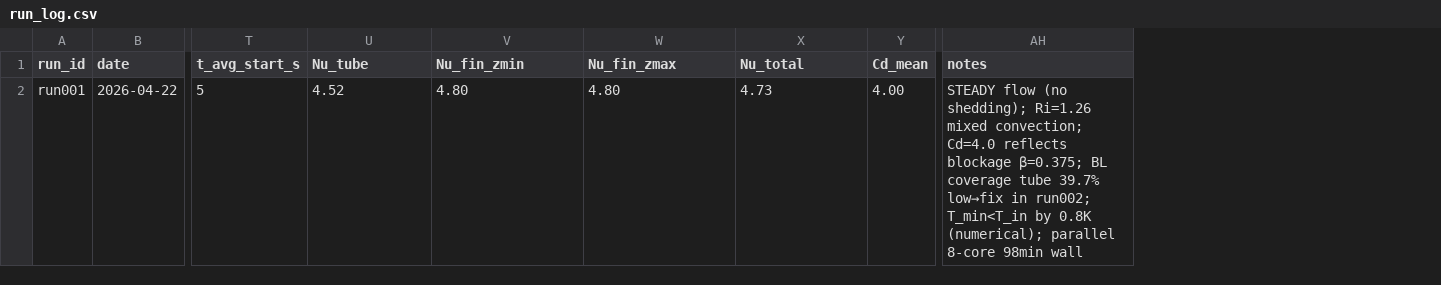
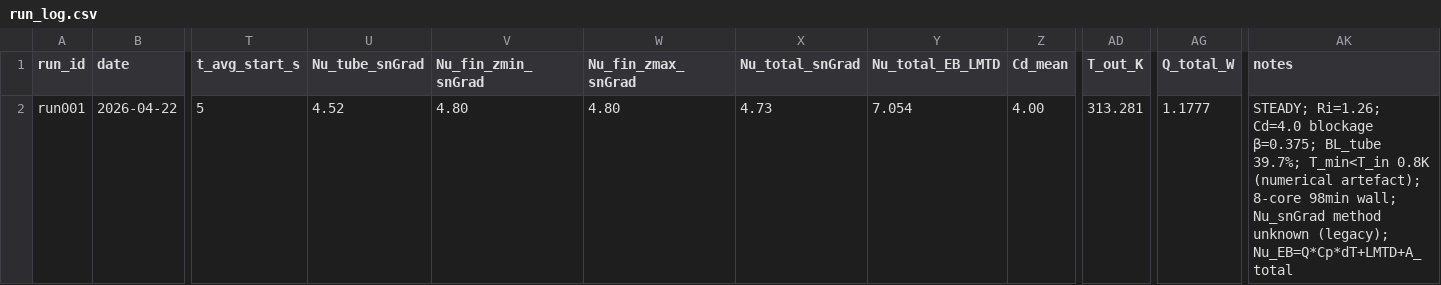
Before and after one commit to MECHEX/openFoam_MIN9, a CSV file: VV_cases/V4b_3D/results/run_log.csv, drawn as a sheet; only a part is shown, gaps mark what is left out; addresses are those after the commit; the diff covers the shown part only; the diff names each change by its address in the sheet, - before the commit and + after, or states it on an @@ line.

```diff
--- a/VV_cases/V4b_3D/results/run_log.csv
+++ b/VV_cases/V4b_3D/results/run_log.csv
+column Y (Nu_total_EB_LMTD), row 2: 7.054
+column AD (T_out_K), row 2: 313.281
+column AG (Q_total_W), row 2: 1.1777
-U1: Nu_tube
+U1: Nu_tube_snGrad
-V1: Nu_fin_zmin
+V1: Nu_fin_zmin_snGrad
-W1: Nu_fin_zmax
+W1: Nu_fin_zmax_snGrad
-X1: Nu_total
+X1: Nu_total_snGrad
-AK2 (notes): STEADY flow (no shedding); Ri=1.26 mixed convection; Cd=4.0 reflects blockage β=0.375; BL coverage tube 39.7% low→fix in run002; T_min<T_in by 0.8K (numerical); parallel 8-core 98min wall
+AK2 (notes): STEADY; Ri=1.26; Cd=4.0 blockage β=0.375; BL_tube 39.7%; T_min<T_in 0.8K (numerical artefact); 8-core 98min wall; Nu_snGrad method unknown (legacy); Nu_EB=Q*Cp*dT+LMTD+A_total
```
Also changed, not shown: 1 added row elsewhere in this file, 1 other file.
